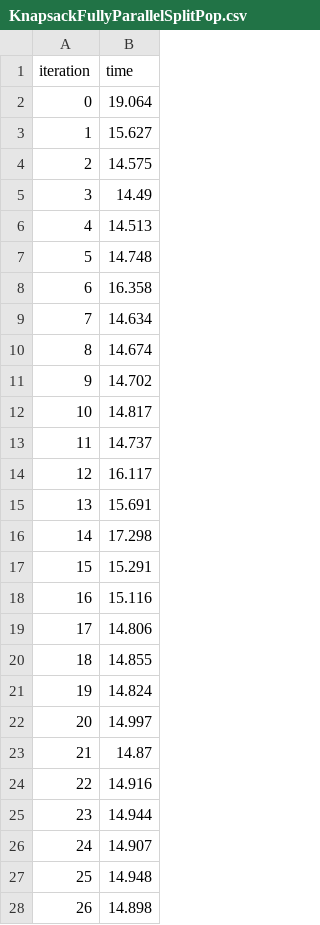
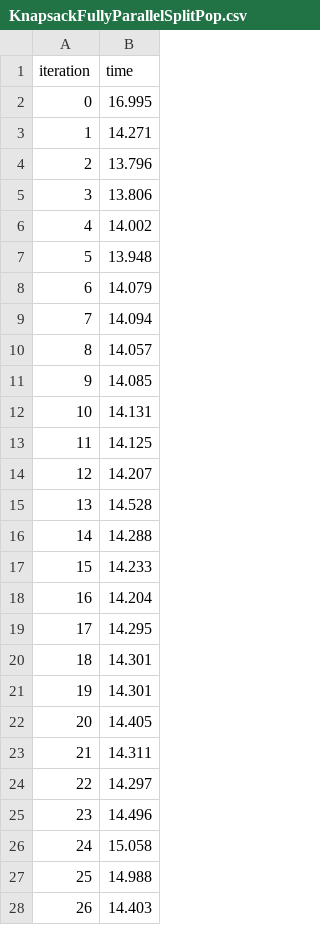
Before and after one commit to brunocotrim1/KnapsackGA-1, a CSV file: KnapsackFullyParallelSplitPop.csv, drawn as a sheet; only a part is shown; the diff covers the shown part only.

```diff
--- a/KnapsackFullyParallelSplitPop.csv
+++ b/KnapsackFullyParallelSplitPop.csv
@@ -1,28 +1,28 @@
 iteration,time
-0,19.064
-1,15.627
-2,14.575
-3,14.49
-4,14.513
-5,14.748
-6,16.358
-7,14.634
-8,14.674
-9,14.702
-10,14.817
-11,14.737
-12,16.117
-13,15.691
-14,17.298
-15,15.291
-16,15.116
-17,14.806
-18,14.855
-19,14.824
-20,14.997
-21,14.87
-22,14.916
-23,14.944
-24,14.907
-25,14.948
-26,14.898
+0,16.995
+1,14.271
+2,13.796
+3,13.806
+4,14.002
+5,13.948
+6,14.079
+7,14.094
+8,14.057
+9,14.085
+10,14.131
+11,14.125
+12,14.207
+13,14.528
+14,14.288
+15,14.233
+16,14.204
+17,14.295
+18,14.301
+19,14.301
+20,14.405
+21,14.311
+22,14.297
+23,14.496
+24,15.058
+25,14.988
+26,14.403
```
Also changed, not shown: 3 edited cells elsewhere in this file, StatResults_8C.csv, 3 other files.
